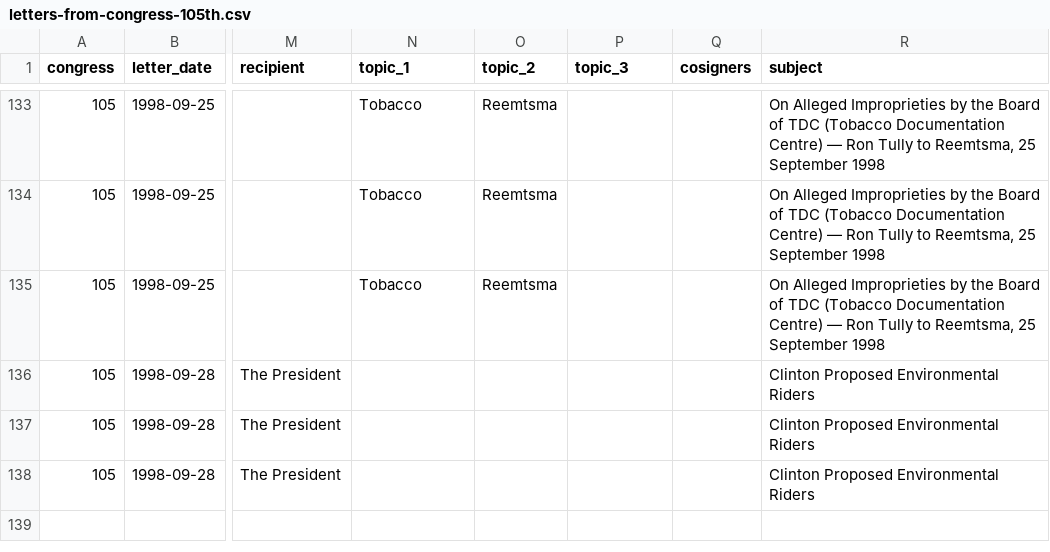
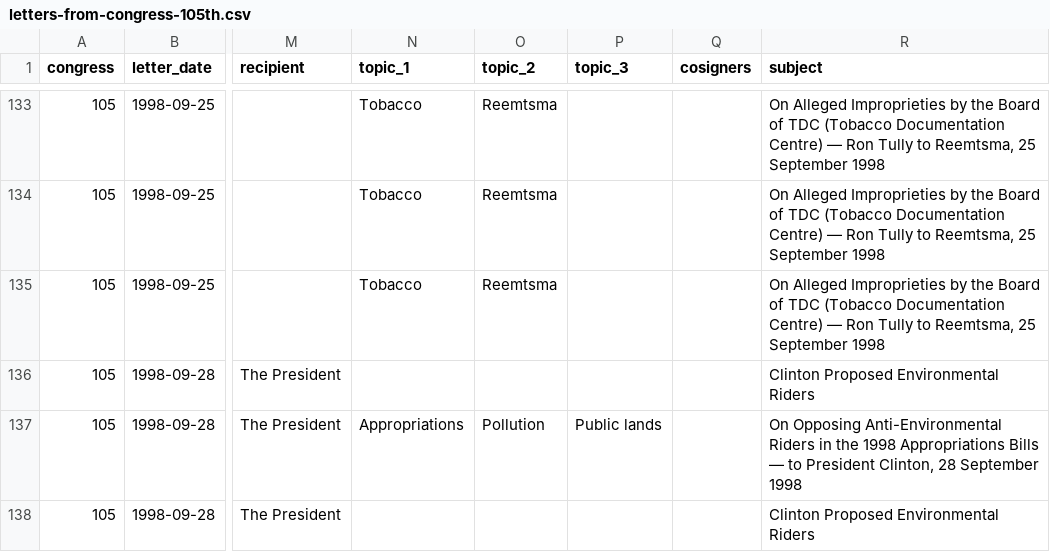
Before and after one commit to Robin-IA/Explorer-Congressional-Letters-105, a CSV file: data/letters-from-congress-105th.csv, drawn as a sheet; only a part is shown, gaps mark what is left out; the diff covers the shown part only; the diff names each change by its address in the sheet, - before the commit and + after, or states it on an @@ line.

```diff
--- a/data/letters-from-congress-105th.csv
+++ b/data/letters-from-congress-105th.csv
-N137 (topic_1): (empty)
+N137 (topic_1): Appropriations
-O137 (topic_2): (empty)
+O137 (topic_2): Pollution
-P137 (topic_3): (empty)
+P137 (topic_3): Public lands
-R137 (subject): Clinton Proposed Environmental Riders
+R137 (subject): On Opposing Anti-Environmental Riders in the 1998 Appropriations Bills — to President Clinton, 28 September 1998
```
Also changed, not shown: 6 added rows and 10 edited cells elsewhere in this file, 37 other files.
